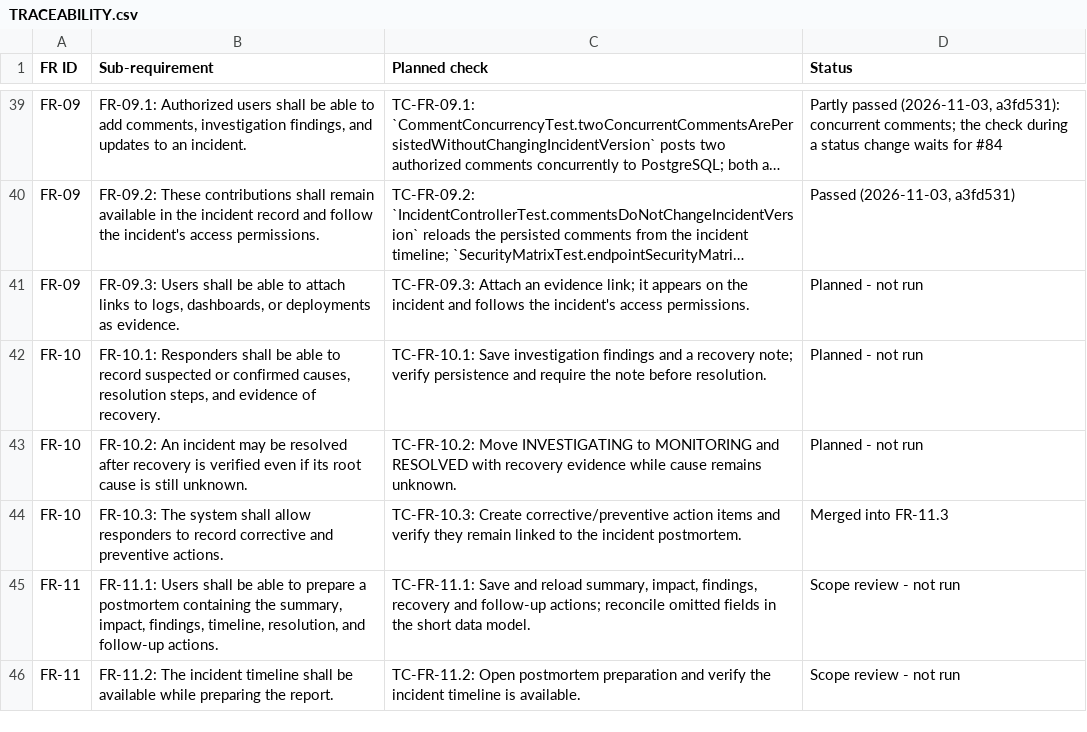
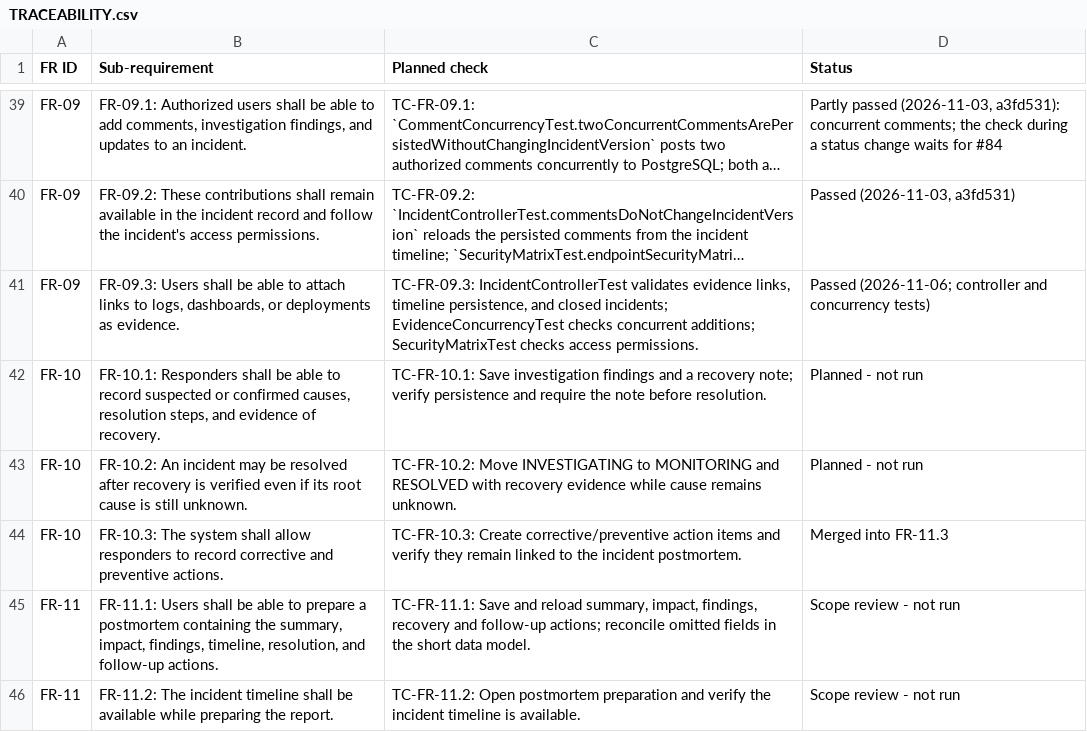
Before and after one commit to Shane07p/DevOps-Incident-Management-System, a CSV file: docs/TRACEABILITY.csv, drawn as a sheet; only a part is shown, gaps mark what is left out; long unchanged cells end in …; the diff names each change by its address in the sheet, - before the commit and + after, or states it on an @@ line.

Commit message:
fix: address PR 208 evidence links review feedback

```diff
--- a/docs/TRACEABILITY.csv
+++ b/docs/TRACEABILITY.csv
-C41 (Planned check): TC-FR-09.3: Attach an evidence link; it appears on the incident and follows the incident's access permissions.
+C41 (Planned check): TC-FR-09.3: IncidentControllerTest validates evidence links, timeline persistence, and closed incidents; EvidenceConcurrencyTest checks concurrent additions; SecurityMatrixTest checks access permissions.
-D41 (Status): Planned - not run
+D41 (Status): Passed (2026-11-06; controller and concurrency tests)
```
Also changed, not shown: 4 other files.
